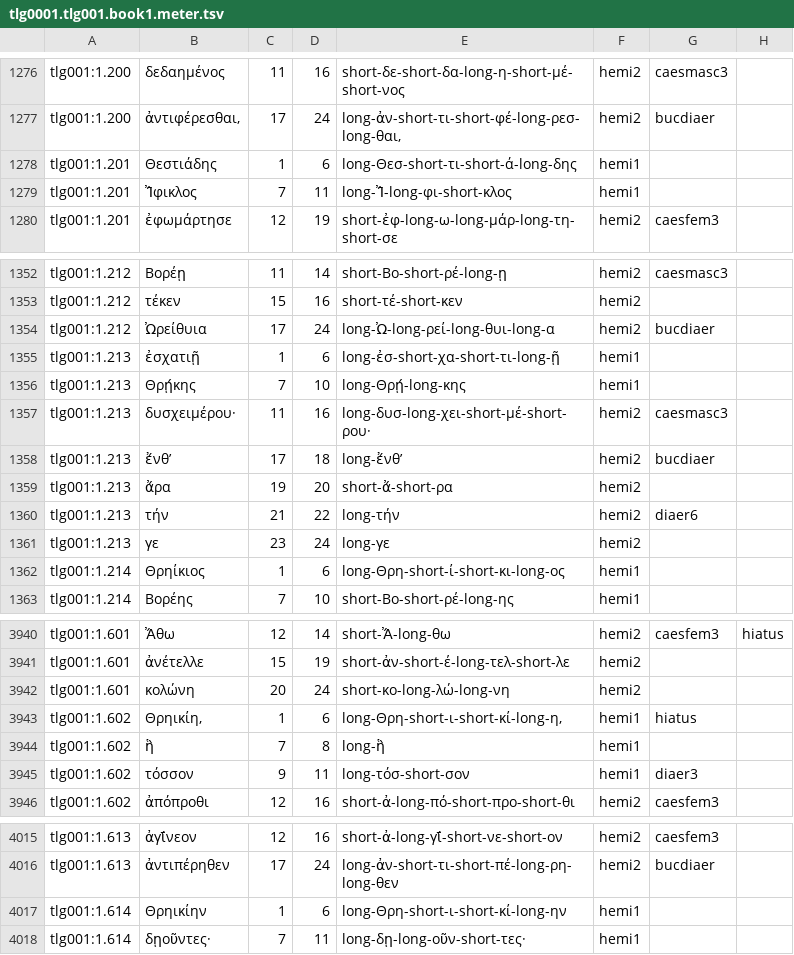
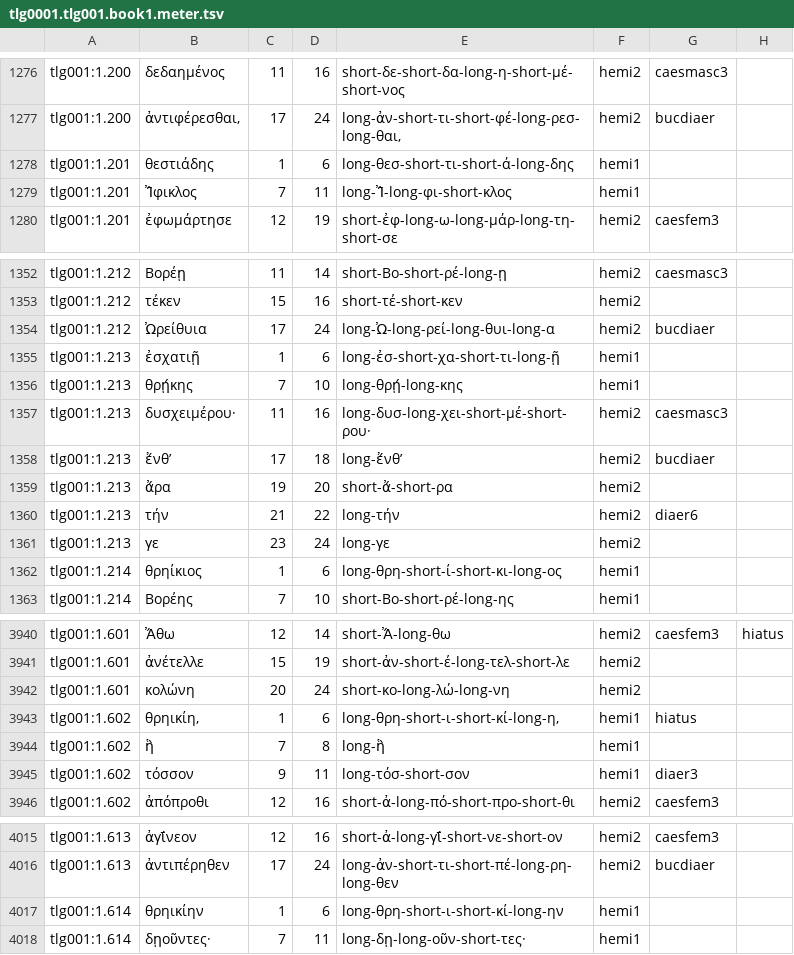
Before and after one commit to gregorycrane/grcnewxml, a TSV file: data/tlg0001/tlg001/tlg0001.tlg001.book1.meter.tsv, drawn as a sheet; only a part is shown, gaps mark what is left out; the diff covers the shown part only.

```diff
--- a/data/tlg0001/tlg001/tlg0001.tlg001.book1.meter.tsv
+++ b/data/tlg0001/tlg001/tlg0001.tlg001.book1.meter.tsv
@@ -1277,3 +1277,3 @@ tlg001:1.200	δεδαημένος	11	16	short-δε-short-δα-long-η-short-μέ
 tlg001:1.200	ἀντιφέρεσθαι,	17	24	long-ἀν-short-τι-short-φέ-long-ρεσ-long-θαι,	hemi2	bucdiaer
-tlg001:1.201	Θεστιάδης	1	6	long-Θεσ-short-τι-short-ά-long-δης	hemi1
+tlg001:1.201	θεστιάδης	1	6	long-θεσ-short-τι-short-ά-long-δης	hemi1
 tlg001:1.201	Ἴ̄φικλος	7	11	long-Ἴ̄-long-φι-short-κλος	hemi1
@@ -1355,3 +1355,3 @@ tlg001:1.212	Ὠρείθυια	17	24	long-Ὠ-long-ρεί-long-θυι-long-α	he
 tlg001:1.213	ἐσχατιῇ	1	6	long-ἐσ-short-χα-short-τι-long-ῇ	hemi1
-tlg001:1.213	Θρῄκης	7	10	long-Θρῄ-long-κης	hemi1
+tlg001:1.213	θρῄκης	7	10	long-θρῄ-long-κης	hemi1
 tlg001:1.213	δυσχειμέρου·	11	16	long-δυσ-long-χει-short-μέ-short-ρου·	hemi2	caesmasc3
@@ -1361,3 +1361,3 @@ tlg001:1.213	τήν	21	22	long-τήν	hemi2	diaer6
 tlg001:1.213	γε	23	24	long-γε	hemi2
-tlg001:1.214	Θρηίκιος	1	6	long-Θρη-short-ί-short-κι-long-ος	hemi1
+tlg001:1.214	θρηίκιος	1	6	long-θρη-short-ί-short-κι-long-ος	hemi1
 tlg001:1.214	Βορέης	7	10	short-Βο-short-ρέ-long-ης	hemi1
@@ -3942,3 +3942,3 @@ tlg001:1.601	ἀνέτελλε	15	19	short-ἀν-short-έ-long-τελ-short-λε
 tlg001:1.601	κολώνη	20	24	short-κο-long-λώ-long-νη	hemi2
-tlg001:1.602	Θρηικίη,	1	6	long-Θρη-short-ι-short-κί-long-η,	hemi1	hiatus
+tlg001:1.602	θρηικίη,	1	6	long-θρη-short-ι-short-κί-long-η,	hemi1	hiatus
 tlg001:1.602	ἣ	7	8	long-ἣ	hemi1
@@ -4016,3 +4016,3 @@ tlg001:1.613	ἀγῑ́νεον	12	16	short-ἀ-long-γῑ́-short-νε-short-ο
 tlg001:1.613	ἀντιπέρηθεν	17	24	long-ἀν-short-τι-short-πέ-long-ρη-long-θεν	hemi2	bucdiaer
-tlg001:1.614	Θρηικίην	1	6	long-Θρη-short-ι-short-κί-long-ην	hemi1
+tlg001:1.614	θρηικίην	1	6	long-θρη-short-ι-short-κί-long-ην	hemi1
 tlg001:1.614	δῃοῦντες·	7	11	long-δῃ-long-οῦν-short-τες·	hemi1
```
Also changed, not shown: 56 edited cells elsewhere in this file, 55 other files.
